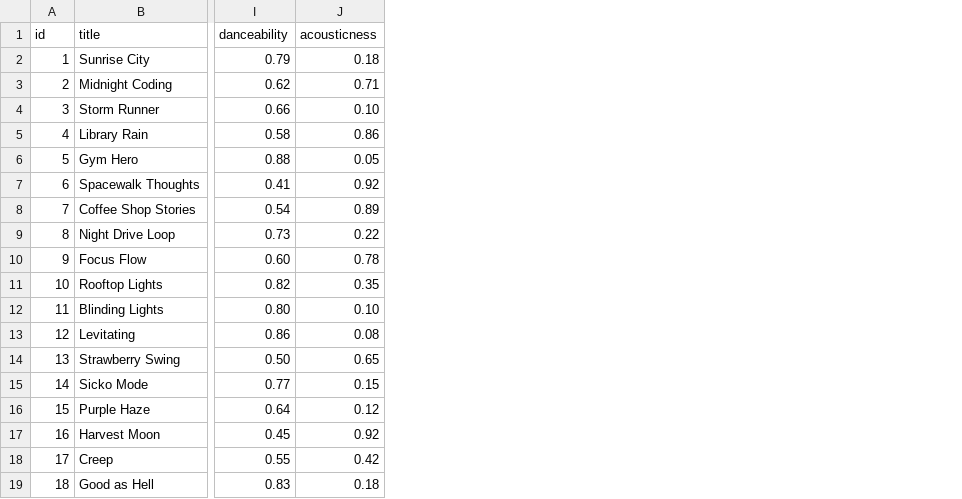
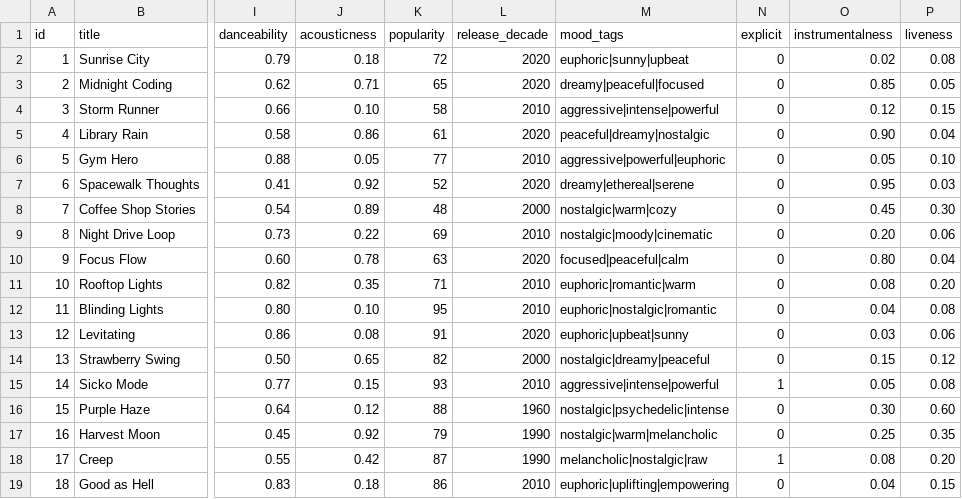
Before and after one commit to lu2400/ai110-module3show-musicrecommendersimulation-starter, a CSV file: data/songs.csv, drawn as a sheet; only a part is shown, gaps mark what is left out; the diff names each change by its address in the sheet, - before the commit and + after, or states it on an @@ line.

Commit message:
Enhance music recommender: update README, add new song attributes, improve recommendation logic, and implement diverse selection

```diff
--- a/data/songs.csv
+++ b/data/songs.csv
+column K (popularity), rows 2-19: 72 | 65 | 58 | 61 | 77 | 52 | 48 | 69 | 63 | 71 | 95 | 91 | 82 | 93 | 88 | 79 | 87 | 86
+column L (release_decade), rows 2-19: 2020 | 2020 | 2010 | 2020 | 2010 | 2020 | 2000 | 2010 | 2020 | 2010 | 2010 | 2020 | 2000 | 2010 | 1960 | 1990 | 1990 | 2010
+column M (mood_tags), rows 2-19: euphoric|sunny|upbeat | dreamy|peaceful|focused | aggressive|intense|powerful | peaceful|dreamy|nostalgic | aggressive|powerful|euphoric | dreamy|ethereal|serene | nostalgic|warm|cozy | nostalgic|moody|cinematic | focused|peaceful|calm | euphoric|romantic|warm | euphoric|nostalgic|romantic | euphoric|upbeat|sunny | nostalgic|dreamy|peaceful | aggressive|intense|powerful | nostalgic|psychedelic|intense | nostalgic|warm|melancholic | melancholic|nostalgic|raw | euphoric|uplifting|empowering
+column N (explicit), rows 2-19: 0 | 0 | 0 | 0 | 0 | 0 | 0 | 0 | 0 | 0 | 0 | 0 | 0 | 1 | 0 | 0 | 1 | 0
+column O (instrumentalness), rows 2-19: 0.02 | 0.85 | 0.12 | 0.90 | 0.05 | 0.95 | 0.45 | 0.20 | 0.80 | 0.08 | 0.04 | 0.03 | 0.15 | 0.05 | 0.30 | 0.25 | 0.08 | 0.04
+column P (liveness), rows 2-19: 0.08 | 0.05 | 0.15 | 0.04 | 0.10 | 0.03 | 0.30 | 0.06 | 0.04 | 0.20 | 0.08 | 0.06 | 0.12 | 0.08 | 0.60 | 0.35 | 0.20 | 0.15
```
Also changed, not shown: 13 other files.
